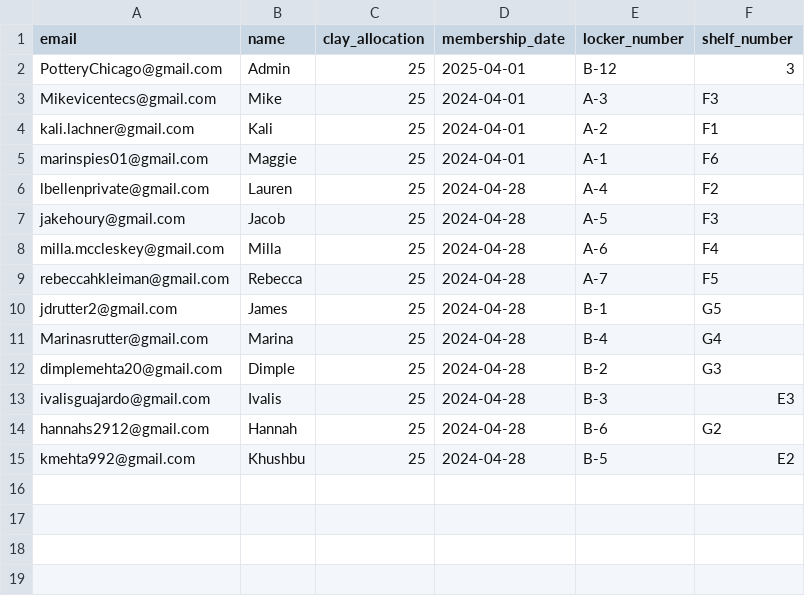
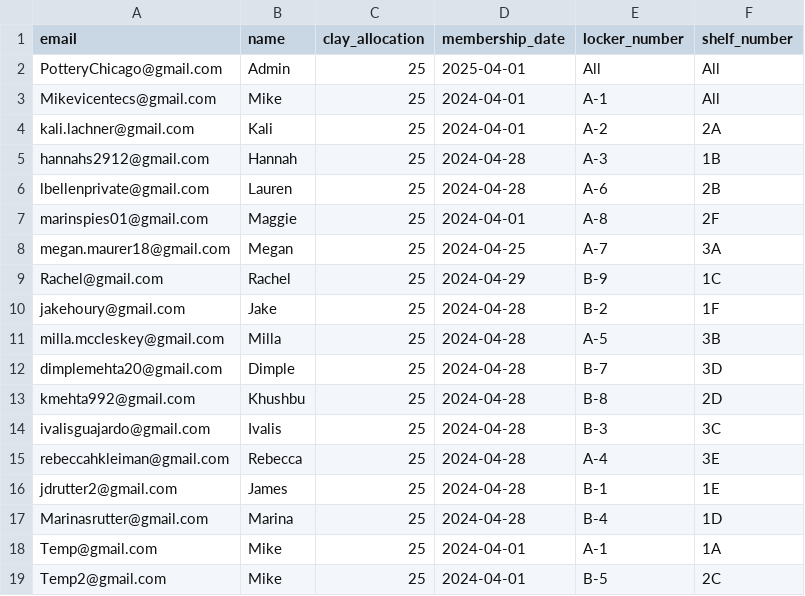
Before and after one commit to Blindldev/open-studio-website, a CSV file: data/active_members.csv, drawn as a sheet; only a part is shown; the diff covers the shown part only.

Commit message:
Update active members data

```diff
--- a/data/active_members.csv
+++ b/data/active_members.csv
@@ -1,15 +1,19 @@
 email,name,clay_allocation,membership_date,locker_number,shelf_number
-PotteryChicago@gmail.com,Admin,25,2025-04-01,B-12,3
-Mikevicentecs@gmail.com,Mike,25,2024-04-01,A-3,F3
-kali.lachner@gmail.com, Kali,25,2024-04-01,A-2,F1
-marinspies01@gmail.com, Maggie,25,2024-04-01,A-1,F6
-lbellenprivate@gmail.com, Lauren,25,2024-04-28,A-4,F2
-jakehoury@gmail.com, Jacob,25,2024-04-28,A-5,F3
-milla.mccleskey@gmail.com, Milla,25,2024-04-28,A-6,F4
-rebeccahkleiman@gmail.com, Rebecca,25,2024-04-28,A-7,F5
-jdrutter2@gmail.com, James,25,2024-04-28,B-1, G5
-Marinasrutter@gmail.com, Marina,25,2024-04-28,B-4, G4
-dimplemehta20@gmail.com, Dimple,25,2024-04-28,B-2, G3
-ivalisguajardo@gmail.com, Ivalis,25,2024-04-28,B-3, E3
-hannahs2912@gmail.com, Hannah,25,2024-04-28,B-6, G2
-kmehta992@gmail.com, Khushbu,25,2024-04-28,B-5, E2
+PotteryChicago@gmail.com,Admin,25,2025-04-01,All,All
+Mikevicentecs@gmail.com,Mike,25,2024-04-01,A-1,All
+kali.lachner@gmail.com, Kali,25,2024-04-01,A-2,2A
+hannahs2912@gmail.com, Hannah,25,2024-04-28,A-3,1B
+lbellenprivate@gmail.com, Lauren,25,2024-04-28,A-6,2B
+marinspies01@gmail.com, Maggie,25,2024-04-01,A-8,2F
+megan.maurer18@gmail.com, Megan, 25,2024-04-25,A-7,3A
+Rachel@gmail.com, Rachel, 25,2024-04-29,B-9, 1C
+jakehoury@gmail.com, Jake,25,2024-04-28,B-2,1F
+milla.mccleskey@gmail.com, Milla,25,2024-04-28,A-5,3B
+dimplemehta20@gmail.com, Dimple,25,2024-04-28,B-7, 3D
+kmehta992@gmail.com, Khushbu,25,2024-04-28,B-8, 2D
+ivalisguajardo@gmail.com, Ivalis,25,2024-04-28,B-3, 3C
+rebeccahkleiman@gmail.com, Rebecca,25,2024-04-28,A-4,3E
+jdrutter2@gmail.com, James,25,2024-04-28,B-1, 1E
+Marinasrutter@gmail.com, Marina,25,2024-04-28,B-4, 1D
+Temp@gmail.com,Mike,25,2024-04-01,A-1,1A
+Temp2@gmail.com,Mike,25,2024-04-01,B-5,2C
```
Also changed, not shown: 2 added rows elsewhere in this file.
